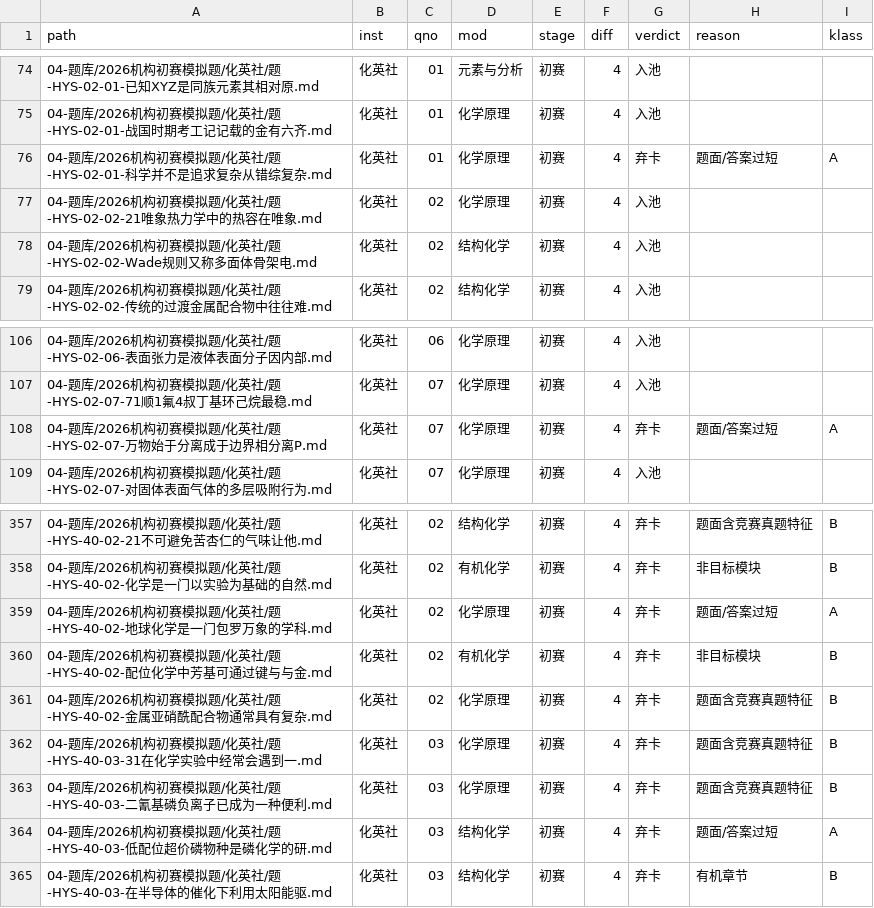
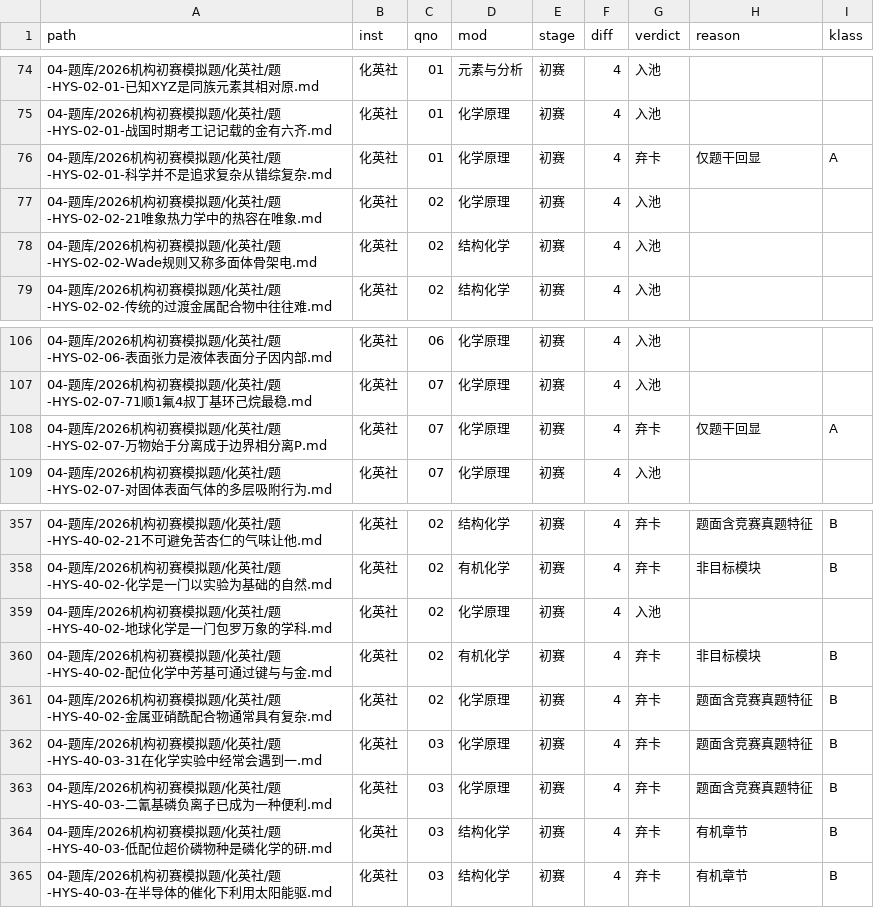
Before and after one commit to shikieiki692/nation, a CSV file: 09-审计报告/2026-10-07-不可组卷题目清单.csv, drawn as a sheet; only a part is shown, gaps mark what is left out.

```diff
--- a/09-审计报告/2026-10-07-不可组卷题目清单.csv
+++ b/09-审计报告/2026-10-07-不可组卷题目清单.csv
@@ -75,3 +75,3 @@
 04-题库/2026机构初赛模拟题/化英社/题-HYS-02-01-战国时期考工记记载的金有六齐.md,化英社,01,化学原理,初赛,4,入池,,
-04-题库/2026机构初赛模拟题/化英社/题-HYS-02-01-科学并不是追求复杂从错综复杂.md,化英社,01,化学原理,初赛,4,弃卡,题面/答案过短,A
+04-题库/2026机构初赛模拟题/化英社/题-HYS-02-01-科学并不是追求复杂从错综复杂.md,化英社,01,化学原理,初赛,4,弃卡,仅题干回显,A
 04-题库/2026机构初赛模拟题/化英社/题-HYS-02-02-21唯象热力学中的热容在唯象.md,化英社,02,化学原理,初赛,4,入池,,
@@ -107,3 +107,3 @@
 04-题库/2026机构初赛模拟题/化英社/题-HYS-02-07-71顺1氟4叔丁基环己烷最稳.md,化英社,07,化学原理,初赛,4,入池,,
-04-题库/2026机构初赛模拟题/化英社/题-HYS-02-07-万物始于分离成于边界相分离P.md,化英社,07,化学原理,初赛,4,弃卡,题面/答案过短,A
+04-题库/2026机构初赛模拟题/化英社/题-HYS-02-07-万物始于分离成于边界相分离P.md,化英社,07,化学原理,初赛,4,弃卡,仅题干回显,A
 04-题库/2026机构初赛模拟题/化英社/题-HYS-02-07-对固体表面气体的多层吸附行为.md,化英社,07,化学原理,初赛,4,入池,,
@@ -358,3 +358,3 @@
 04-题库/2026机构初赛模拟题/化英社/题-HYS-40-02-化学是一门以实验为基础的自然.md,化英社,02,有机化学,初赛,4,弃卡,非目标模块,B
-04-题库/2026机构初赛模拟题/化英社/题-HYS-40-02-地球化学是一门包罗万象的学科.md,化英社,02,化学原理,初赛,4,弃卡,题面/答案过短,A
+04-题库/2026机构初赛模拟题/化英社/题-HYS-40-02-地球化学是一门包罗万象的学科.md,化英社,02,化学原理,初赛,4,入池,,
 04-题库/2026机构初赛模拟题/化英社/题-HYS-40-02-配位化学中芳基可通过键与与金.md,化英社,02,有机化学,初赛,4,弃卡,非目标模块,B
@@ -363,3 +363,3 @@
 04-题库/2026机构初赛模拟题/化英社/题-HYS-40-03-二氰基磷负离子已成为一种便利.md,化英社,03,化学原理,初赛,4,弃卡,题面含竞赛真题特征,B
-04-题库/2026机构初赛模拟题/化英社/题-HYS-40-03-低配位超价磷物种是磷化学的研.md,化英社,03,结构化学,初赛,4,弃卡,题面/答案过短,A
+04-题库/2026机构初赛模拟题/化英社/题-HYS-40-03-低配位超价磷物种是磷化学的研.md,化英社,03,结构化学,初赛,4,弃卡,有机章节,B
 04-题库/2026机构初赛模拟题/化英社/题-HYS-40-03-在半导体的催化下利用太阳能驱.md,化英社,03,结构化学,初赛,4,弃卡,有机章节,B
```
Also changed, not shown: 15 other files.
